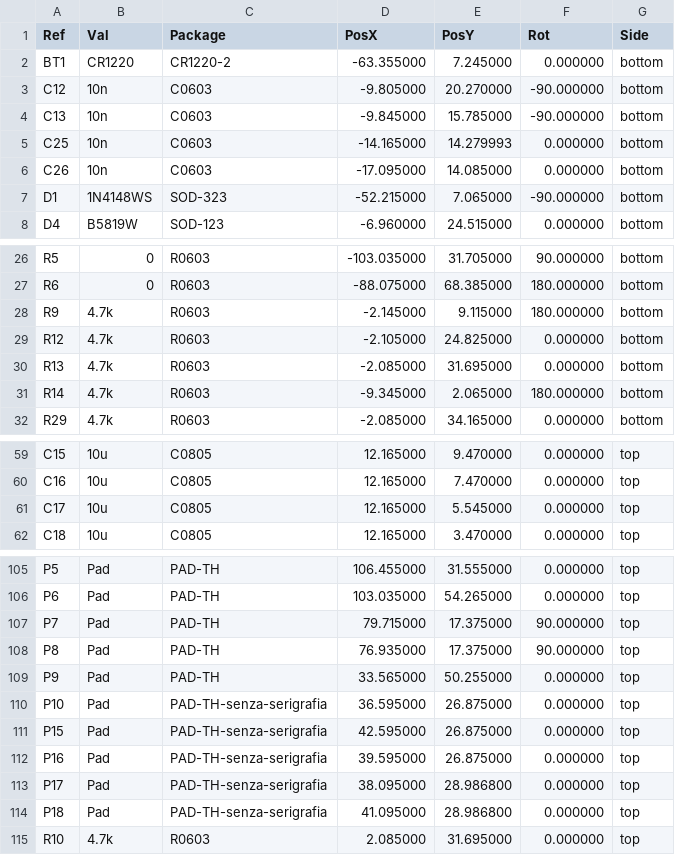
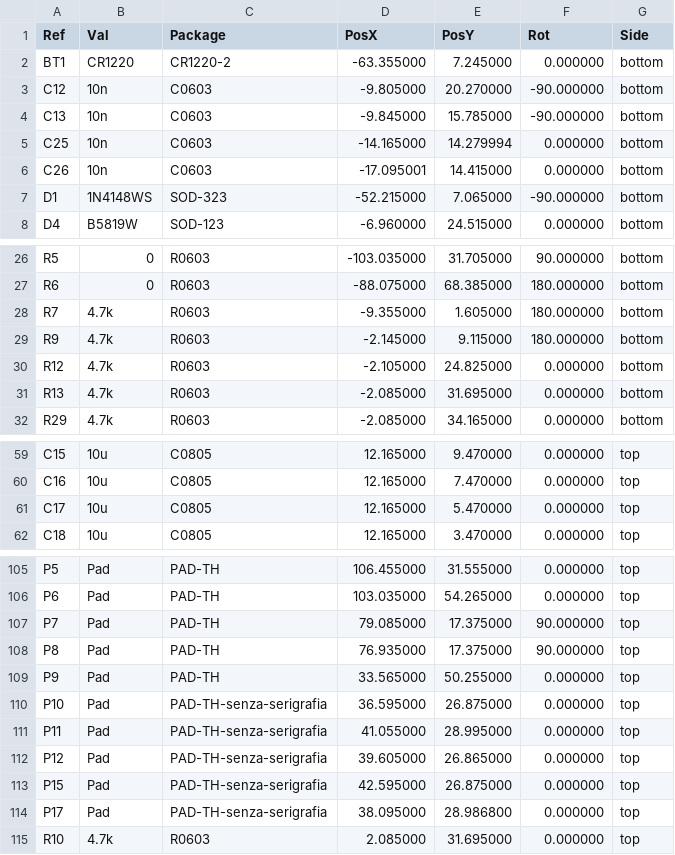
Before and after one commit to MauroSignoroni/hellen-example-non-cancellare, a CSV file: gerber/MST01-all-pos.csv, drawn as a sheet; only a part is shown, gaps mark what is left out.

```diff
--- a/gerber/MST01-all-pos.csv
+++ b/gerber/MST01-all-pos.csv
@@ -4,4 +4,4 @@ Ref,Val,Package,PosX,PosY,Rot,Side
 "C13","10n","C0603",-9.845000,15.785000,-90.000000,bottom
-"C25","10n","C0603",-14.165000,14.279993,0.000000,bottom
-"C26","10n","C0603",-17.095000,14.085000,0.000000,bottom
+"C25","10n","C0603",-14.165000,14.279994,0.000000,bottom
+"C26","10n","C0603",-17.095001,14.415000,0.000000,bottom
 "D1","1N4148WS","SOD-323",-52.215000,7.065000,-90.000000,bottom
@@ -27,2 +27,3 @@ Ref,Val,Package,PosX,PosY,Rot,Side
 "R6","0","R0603",-88.075000,68.385000,180.000000,bottom
+"R7","4.7k","R0603",-9.355000,1.605000,180.000000,bottom
 "R9","4.7k","R0603",-2.145000,9.115000,180.000000,bottom
@@ -30,3 +31,2 @@ Ref,Val,Package,PosX,PosY,Rot,Side
 "R13","4.7k","R0603",-2.085000,31.695000,0.000000,bottom
-"R14","4.7k","R0603",-9.345000,2.065000,180.000000,bottom
 "R29","4.7k","R0603",-2.085000,34.165000,0.000000,bottom
@@ -60,3 +60,3 @@ Ref,Val,Package,PosX,PosY,Rot,Side
 "C16","10u","C0805",12.165000,7.470000,0.000000,top
-"C17","10u","C0805",12.165000,5.545000,0.000000,top
+"C17","10u","C0805",12.165000,5.470000,0.000000,top
 "C18","10u","C0805",12.165000,3.470000,0.000000,top
@@ -106,3 +106,3 @@ Ref,Val,Package,PosX,PosY,Rot,Side
 "P6","Pad","PAD-TH",103.035000,54.265000,0.000000,top
-"P7","Pad","PAD-TH",79.715000,17.375000,90.000000,top
+"P7","Pad","PAD-TH",79.085000,17.375000,90.000000,top
 "P8","Pad","PAD-TH",76.935000,17.375000,90.000000,top
@@ -110,6 +110,6 @@ Ref,Val,Package,PosX,PosY,Rot,Side
 "P10","Pad","PAD-TH-senza-serigrafia",36.595000,26.875000,0.000000,top
+"P11","Pad","PAD-TH-senza-serigrafia",41.055000,28.995000,0.000000,top
+"P12","Pad","PAD-TH-senza-serigrafia",39.605000,26.865000,0.000000,top
 "P15","Pad","PAD-TH-senza-serigrafia",42.595000,26.875000,0.000000,top
-"P16","Pad","PAD-TH-senza-serigrafia",39.595000,26.875000,0.000000,top
 "P17","Pad","PAD-TH-senza-serigrafia",38.095000,28.986800,0.000000,top
-"P18","Pad","PAD-TH-senza-serigrafia",41.095000,28.986800,0.000000,top
 "R10","4.7k","R0603",2.085000,31.695000,0.000000,top
```
Also changed, not shown: gerber/MST01.csv, 16 other files.
